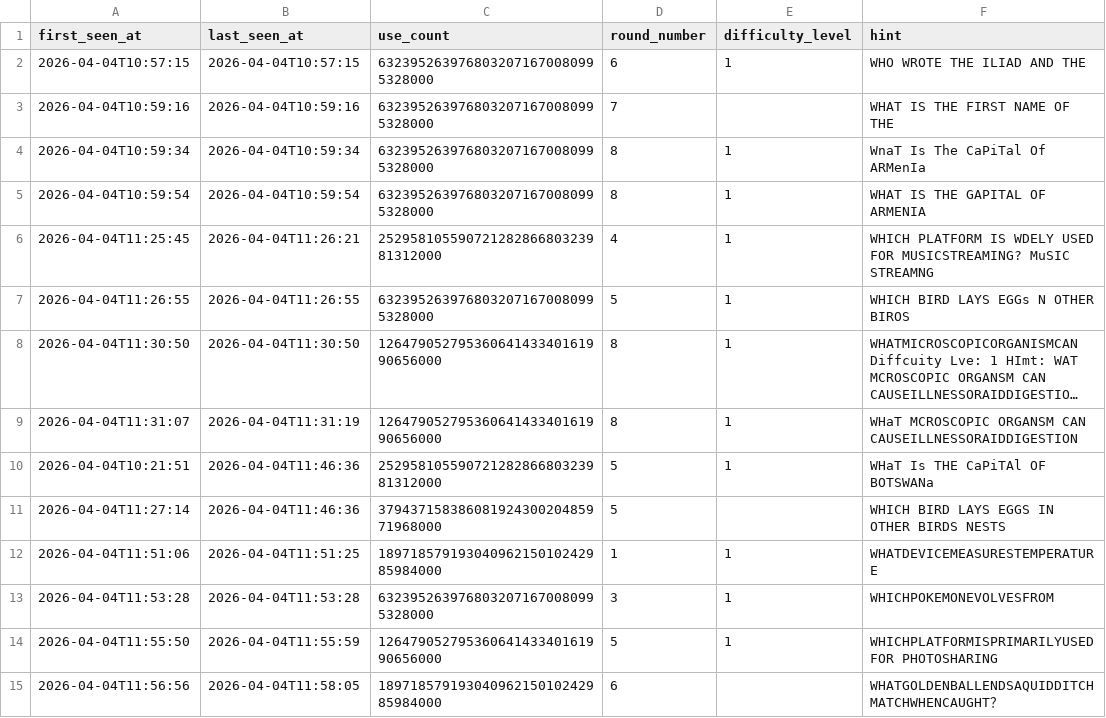
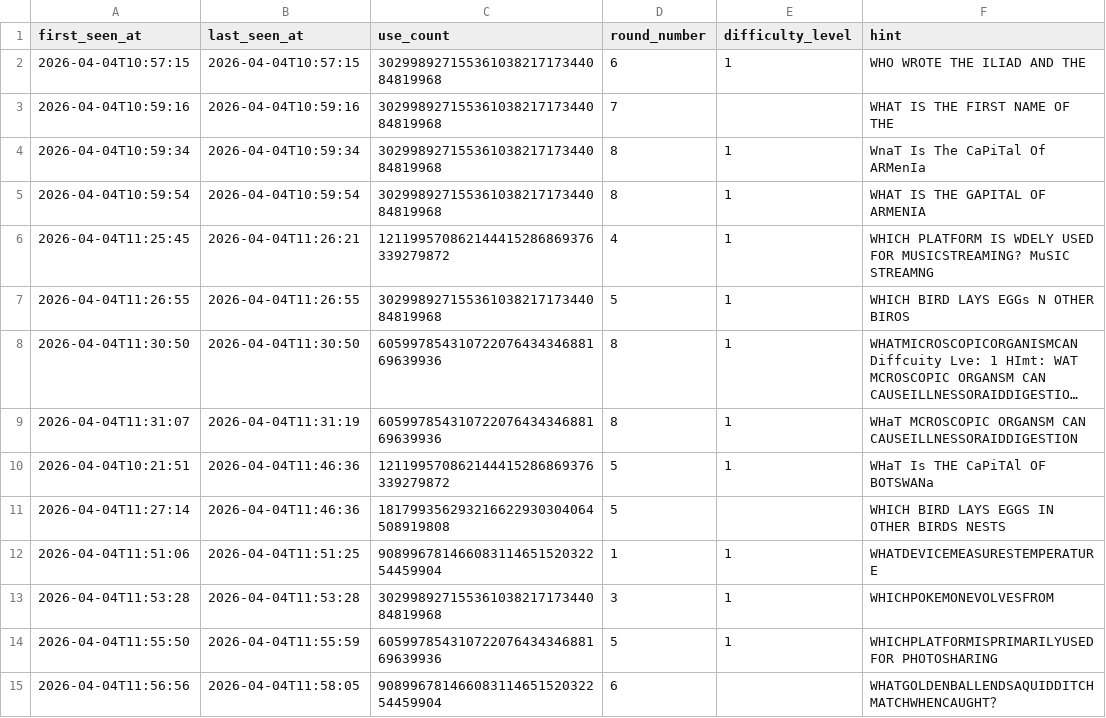
Before and after one commit to Jason-Root/mu-unscramble-bot, a CSV file: data/question_memory.csv, drawn as a sheet; only a part is shown; long unchanged cells end in …; the diff covers the shown part only; the diff names each change by its address in the sheet, - before the commit and + after, or states it on an @@ line.

Commit message:
Update community answer sheet

```diff
--- a/data/question_memory.csv
+++ b/data/question_memory.csv
-C2:C5 (use_count): 6323952639768032071670080995328000
+C2:C5 (use_count): 30299892715536103821717344084819968
-C6 (use_count): 25295810559072128286680323981312000
+C6 (use_count): 121199570862144415286869376339279872
-C7 (use_count): 6323952639768032071670080995328000
+C7 (use_count): 30299892715536103821717344084819968
-C8:C9 (use_count): 12647905279536064143340161990656000
+C8:C9 (use_count): 60599785431072207643434688169639936
-C10 (use_count): 25295810559072128286680323981312000
+C10 (use_count): 121199570862144415286869376339279872
-C11 (use_count): 37943715838608192430020485971968000
+C11 (use_count): 181799356293216622930304064508919808
-C12 (use_count): 18971857919304096215010242985984000
+C12 (use_count): 90899678146608311465152032254459904
-C13 (use_count): 6323952639768032071670080995328000
+C13 (use_count): 30299892715536103821717344084819968
-C14 (use_count): 12647905279536064143340161990656000
+C14 (use_count): 60599785431072207643434688169639936
-C15 (use_count): 18971857919304096215010242985984000
+C15 (use_count): 90899678146608311465152032254459904
```
Also changed, not shown: 1 added row and 163 edited cells elsewhere in this file.
